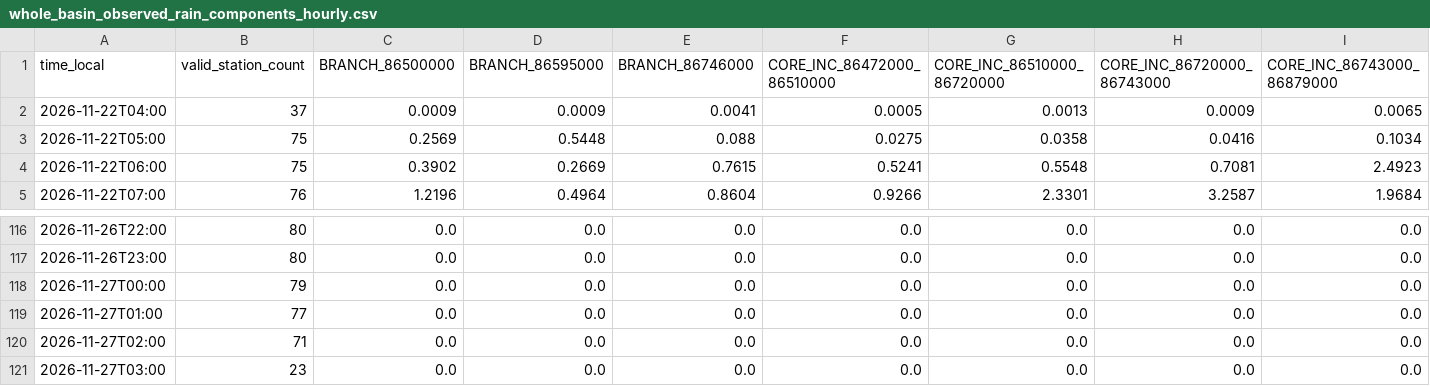
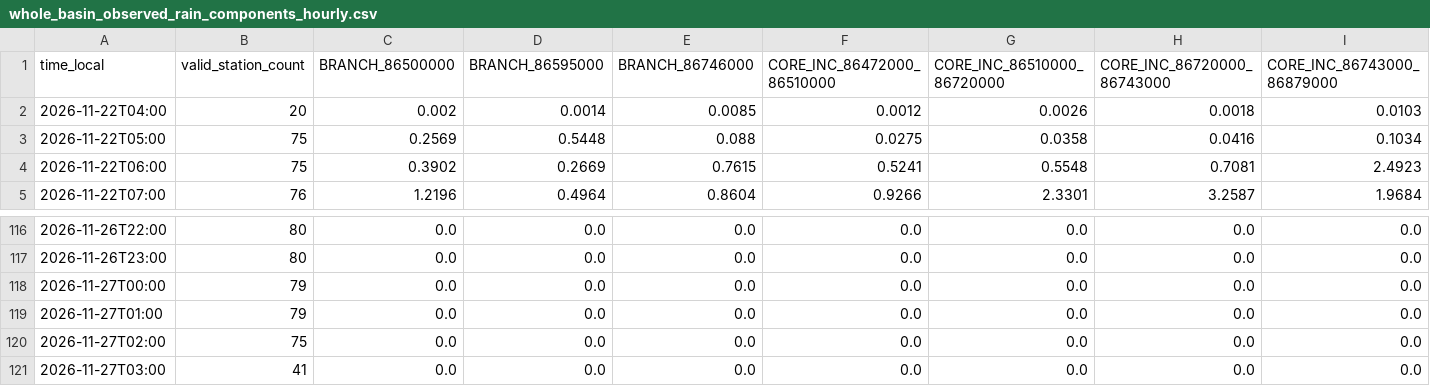
Before and after one commit to previne-taquari-antas/Previne-Taquari-Antas---Redes-Neurais, a CSV file: assets/data/hec_hms_g040_full_basin/whole_basin_observed_rain_components_hourly.csv, drawn as a sheet; only a part is shown, gaps mark what is left out; the diff covers the shown part only; the diff names each change by its address in the sheet, - before the commit and + after, or states it on an @@ line.

Commit message:
bot: update G040 whole-basin observed-branch architecture [skip ci]

```diff
--- a/assets/data/hec_hms_g040_full_basin/whole_basin_observed_rain_components_hourly.csv
+++ b/assets/data/hec_hms_g040_full_basin/whole_basin_observed_rain_components_hourly.csv
-B2 (valid_station_count): 37
+B2 (valid_station_count): 20
-C2 (BRANCH_86500000): 0.0009
+C2 (BRANCH_86500000): 0.002
-D2 (BRANCH_86595000): 0.0009
+D2 (BRANCH_86595000): 0.0014
-E2 (BRANCH_86746000): 0.0041
+E2 (BRANCH_86746000): 0.0085
-F2 (CORE_INC_86472000_86510000): 0.0005
+F2 (CORE_INC_86472000_86510000): 0.0012
-G2 (CORE_INC_86510000_86720000): 0.0013
+G2 (CORE_INC_86510000_86720000): 0.0026
-H2 (CORE_INC_86720000_86743000): 0.0009
+H2 (CORE_INC_86720000_86743000): 0.0018
-I2 (CORE_INC_86743000_86879000): 0.0065
+I2 (CORE_INC_86743000_86879000): 0.0103
-B119 (valid_station_count): 77
+B119 (valid_station_count): 79
-B120 (valid_station_count): 71
+B120 (valid_station_count): 75
-B121 (valid_station_count): 23
+B121 (valid_station_count): 41
```
Also changed, not shown: 4 edited cells elsewhere in this file, assets/data/hec_hms_g040_full_basin/whole_basin_observed_rain_fullgrid_hourly.csv, assets/data/hec_hms_g040_full_basin/whole_basin_observed_rain_hourly.csv, 13 other files.
